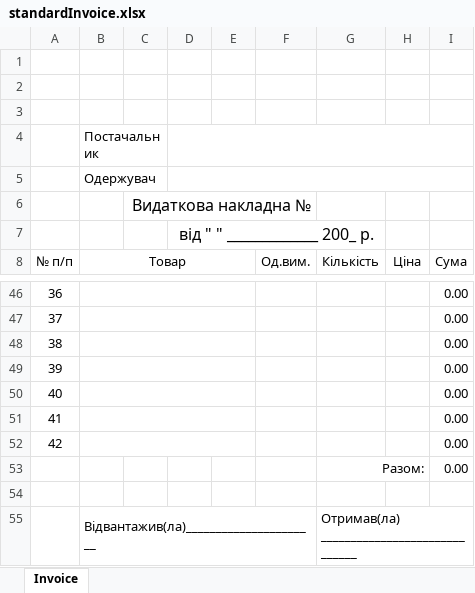
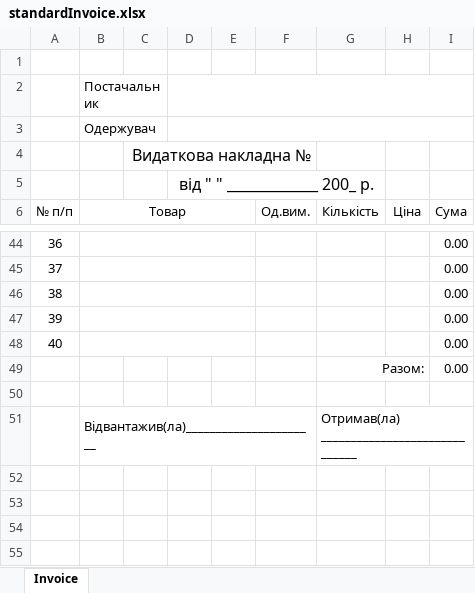
Before and after one commit to OPECT/Invoice-generator-application, an Excel workbook: Documents/InvoiceTemplates/standardInvoice.xlsx, sheet Invoice, drawn as a sheet; only a part is shown, gaps mark what is left out; values as stored, in another font and other column widths than the file's, no borders; the diff names each change by its address in the sheet, - before the commit and + after, or states it on an @@ line.

Commit message:
Updated Invoice template format

```diff
--- a/Documents/InvoiceTemplates/standardInvoice.xlsx (sheet Invoice)
+++ b/Documents/InvoiceTemplates/standardInvoice.xlsx (sheet Invoice)
-row 1: (empty)
-row 2: (empty)
-row 51: 41 |  |  |  |  |  |  |  | 0.00
-row 52: 42 |  |  |  |  |  |  |  | 0.00
```
Also changed, not shown: formulas that keep their value, 5 other files.
